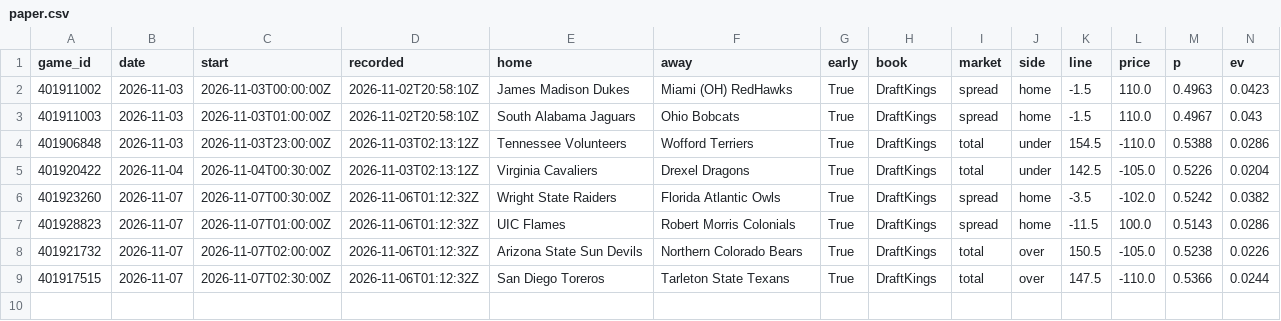
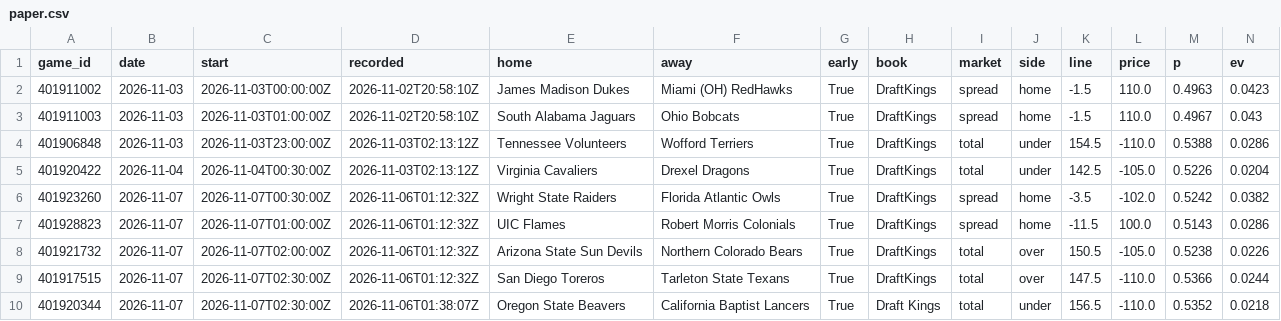
Before and after one commit to psturo77/cbb-data, a CSV file: paper.csv, drawn as a sheet; only a part is shown; rows hold the shown columns only; the diff names each change by its address in the sheet, - before the commit and + after, or states it on an @@ line.

```diff
--- a/paper.csv
+++ b/paper.csv
+row 10: 401920344 | 2026-11-07 | 2026-11-07T02:30:00Z | 2026-11-06T01:38:07Z | Oregon State Beavers | California Baptist Lancers | True | Draft Kings | total | under | 156.5 | -110.0 | 0.5352 | 0.0218
```
Also changed, not shown: lines.csv, 1 other file.
